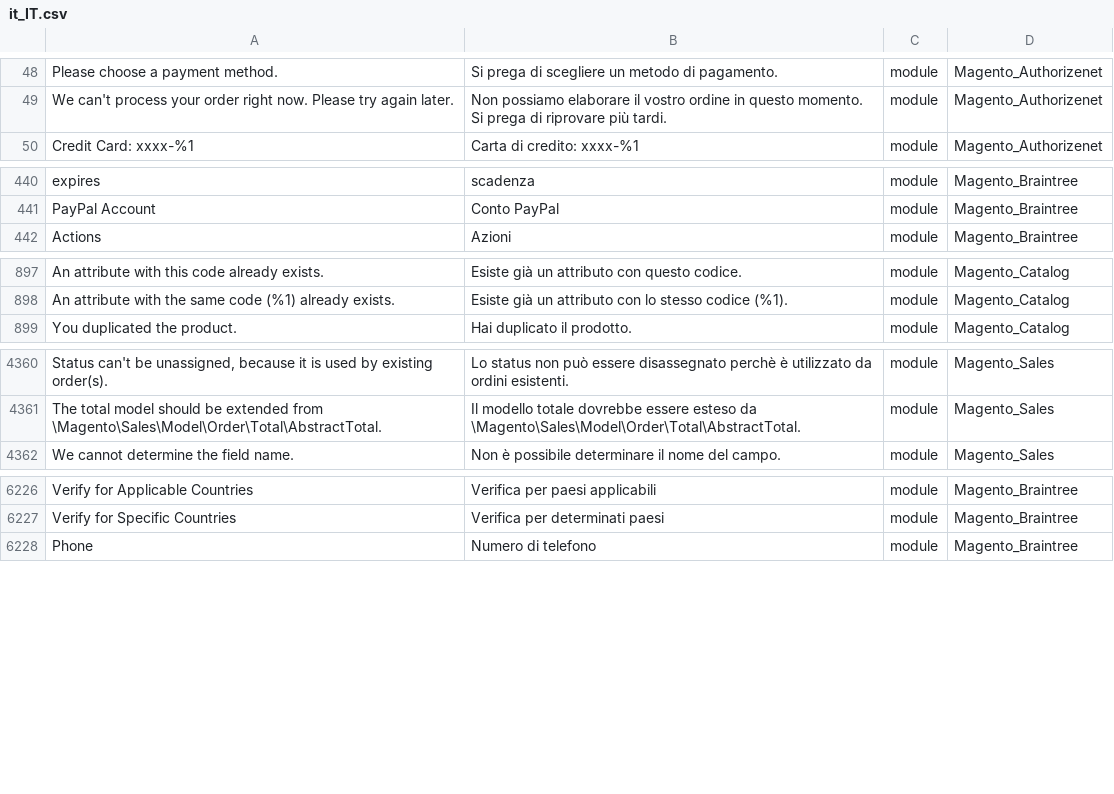
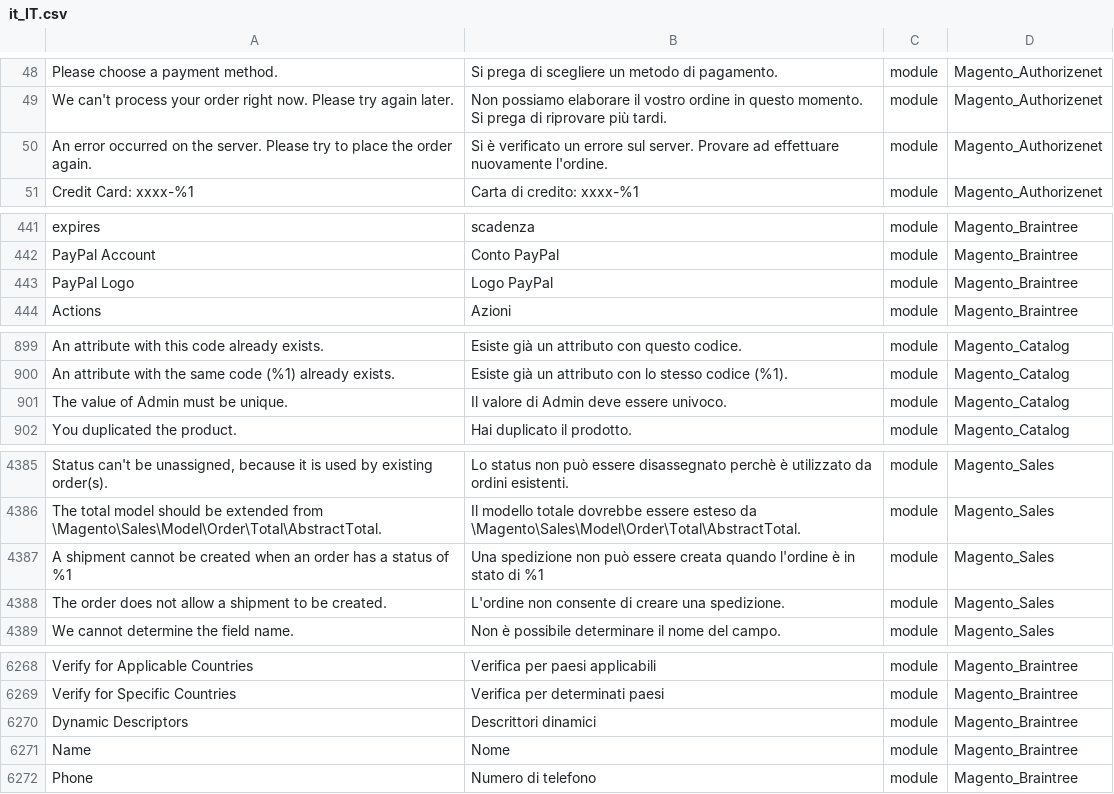
Before and after one commit to Magento2Translations/language_it_it, a CSV file: it_IT.csv, drawn as a sheet; only a part is shown, gaps mark what is left out; the diff covers the shown part only; the diff names each change by its address in the sheet, - before the commit and + after, or states it on an @@ line.

```diff
--- a/it_IT.csv
+++ b/it_IT.csv
+row 50: An error occurred on the server. Please try to place the order again. | Si è verificato un errore sul server. Provare ad effettuare nuovamente l'ordine. | module | Magento_Authorizenet
+row 443: PayPal Logo | Logo PayPal | module | Magento_Braintree
+row 901: The value of Admin must be unique. | Il valore di Admin deve essere univoco. | module | Magento_Catalog
+row 4387: A shipment cannot be created when an order has a status of %1 | Una spedizione non può essere creata quando l'ordine è in stato di %1 | module | Magento_Sales
+row 4388: The order does not allow a shipment to be created. | L'ordine non consente di creare una spedizione. | module | Magento_Sales
+row 6270: Dynamic Descriptors | Descrittori dinamici | module | Magento_Braintree
+row 6271: Name | Nome | module | Magento_Braintree
```
Also changed, not shown: 39 added rows elsewhere in this file, 1 other file.
